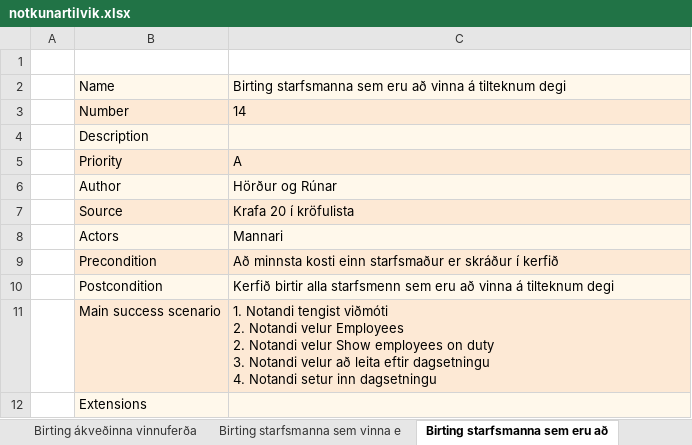
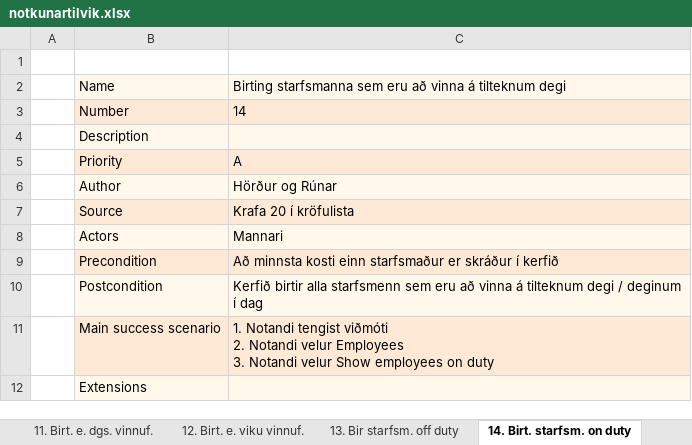
Before and after one commit to RunarVestmann/verklegtnamskeid1, an Excel workbook: documentation/notkunartilvik.xlsx, sheet 14. Birt. starfsm. on duty, drawn as a sheet; values as stored, in another font and other column widths than the file's, no borders; ↵ is a line break in a cell; the diff names each change by its address in the sheet, - before the commit and + after, or states it on an @@ line.

```diff
--- a/documentation/notkunartilvik.xlsx (sheet 14. Birt. starfsm. on duty)
+++ b/documentation/notkunartilvik.xlsx (sheet 14. Birt. starfsm. on duty)
-sheet tab: Birting ákveðinna vinnuferða
+sheet tab: 12. Birt. e. viku vinnuf.
-sheet tab: Birting starfsmanna sem vinna e
+sheet tab: 13. Bir starfsm. off duty
-sheet tab: Birting starfsmanna sem eru að
+sheet tab: 14. Birt. starfsm. on duty
-C10: …tilteknum degi
+C10: …tilteknum degi / deginum í dag
-C11: …velur Employees ↵ 2. Notandi velur Show employees on duty ↵ 3. Notandi velur að leita eftir dagsetningu ↵ 4. Notandi setur inn dagsetningu
+C11: …velur Employees ↵ 3. Notandi velur Show employees on duty
```
Also changed, not shown: sheet 8. Birti. allra áfangast., sheet 9. Birt. allra vinnuf., sheet 13. Bir starfsm. off duty, sheet 22. Bir allra flugvélategunda, sheet 20. Bir. allra flugvéla, sheet 11. Birt. e. dgs. vinnuf., 5 more sheets, other sheet tabs, documentation/krofulisti.xlsx, 1 other file.
